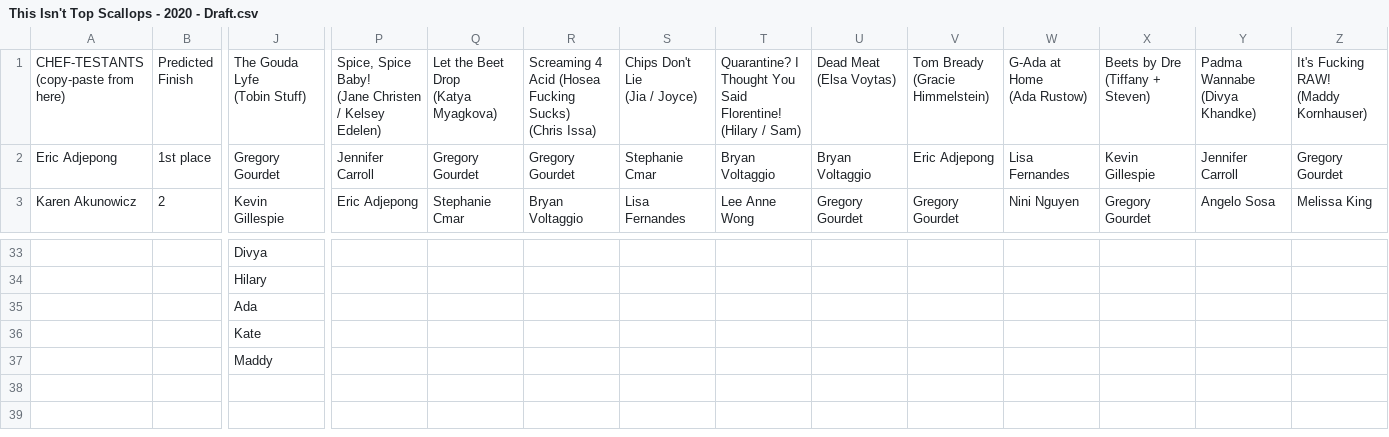
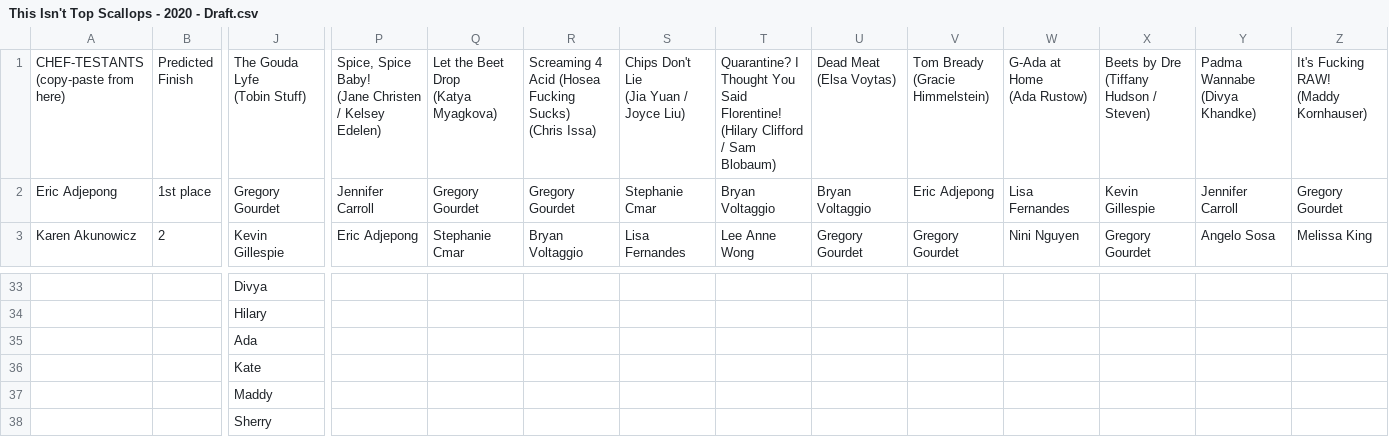
Before and after one commit to e-chong/Top-Scallops-2020, a CSV file: This Isn't Top Scallops - 2020 - Draft.csv, drawn as a sheet; only a part is shown, gaps mark what is left out; rows hold the shown columns only; ↵ is a line break in a cell; the diff names each change by its address in the sheet, - before the commit and + after, or states it on an @@ line.

Commit message:
Add files via upload

```diff
--- a/This Isn't Top Scallops - 2020 - Draft.csv
+++ b/This Isn't Top Scallops - 2020 - Draft.csv
-S1: Chips Don't Lie ↵ (Jia / Joyce)
+S1: Chips Don't Lie ↵ (Jia Yuan / Joyce Liu)
-T1: …Florentine! ↵ (Hilary / Sam)
+T1: …Florentine! ↵ (Hilary Clifford / Sam Blobaum)
-X1: Beets by Dre ↵ (Tiffany + Steven)
+X1: Beets by Dre ↵ (Tiffany Hudson / Steven)
+row 38:  |  | Sherry
```
